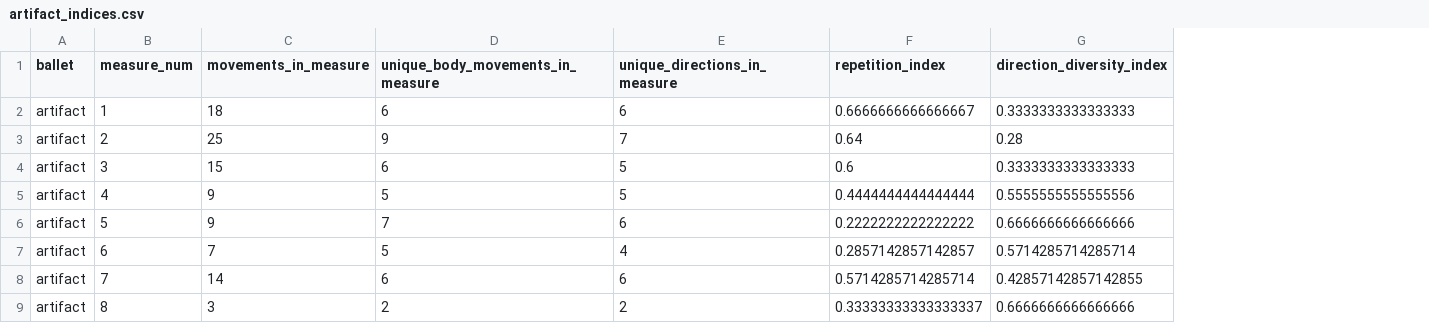
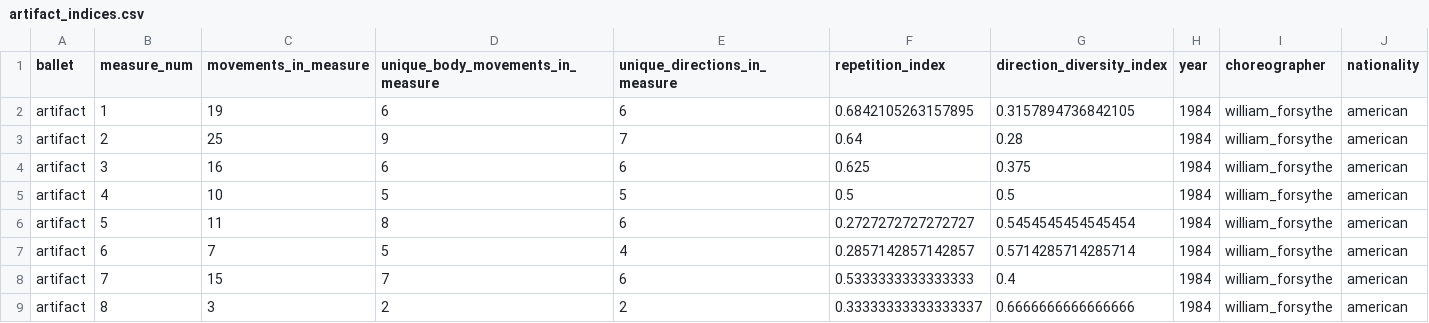
Before and after one commit to laurasher/labanotation, a CSV file: clustering_output/artifact_indices.csv, drawn as a sheet; the diff names each change by its address in the sheet, - before the commit and + after, or states it on an @@ line.

```diff
--- a/clustering_output/artifact_indices.csv
+++ b/clustering_output/artifact_indices.csv
+column H (year), rows 2-9: all 1984
+column I (choreographer), rows 2-9: all william_forsythe
+column J (nationality), rows 2-9: all american
-C2 (movements_in_measure): 18
+C2 (movements_in_measure): 19
-F2 (repetition_index): 0.6666666666666667
+F2 (repetition_index): 0.6842105263157895
-G2 (direction_diversity_index): 0.3333333333333333
+G2 (direction_diversity_index): 0.3157894736842105
-C4 (movements_in_measure): 15
+C4 (movements_in_measure): 16
-E4 (unique_directions_in_measure): 5
+E4 (unique_directions_in_measure): 6
-F4 (repetition_index): 0.6
+F4 (repetition_index): 0.625
-G4 (direction_diversity_index): 0.3333333333333333
+G4 (direction_diversity_index): 0.375
-C5 (movements_in_measure): 9
+C5 (movements_in_measure): 10
-F5 (repetition_index): 0.4444444444444444
+F5 (repetition_index): 0.5
-G5 (direction_diversity_index): 0.5555555555555556
+G5 (direction_diversity_index): 0.5
-C6 (movements_in_measure): 9
+C6 (movements_in_measure): 11
-D6 (unique_body_movements_in_measure): 7
+D6 (unique_body_movements_in_measure): 8
-F6 (repetition_index): 0.2222222222222222
+F6 (repetition_index): 0.2727272727272727
-G6 (direction_diversity_index): 0.6666666666666666
+G6 (direction_diversity_index): 0.5454545454545454
-C8 (movements_in_measure): 14
+C8 (movements_in_measure): 15
-D8 (unique_body_movements_in_measure): 6
+D8 (unique_body_movements_in_measure): 7
-F8 (repetition_index): 0.5714285714285714
+F8 (repetition_index): 0.5333333333333333
-G8 (direction_diversity_index): 0.42857142857142855
+G8 (direction_diversity_index): 0.4
```
Also changed, not shown: clustering_output/coppelia_dawn_indices.csv, clustering_output/raymonda_indices.csv, 24 other files.
